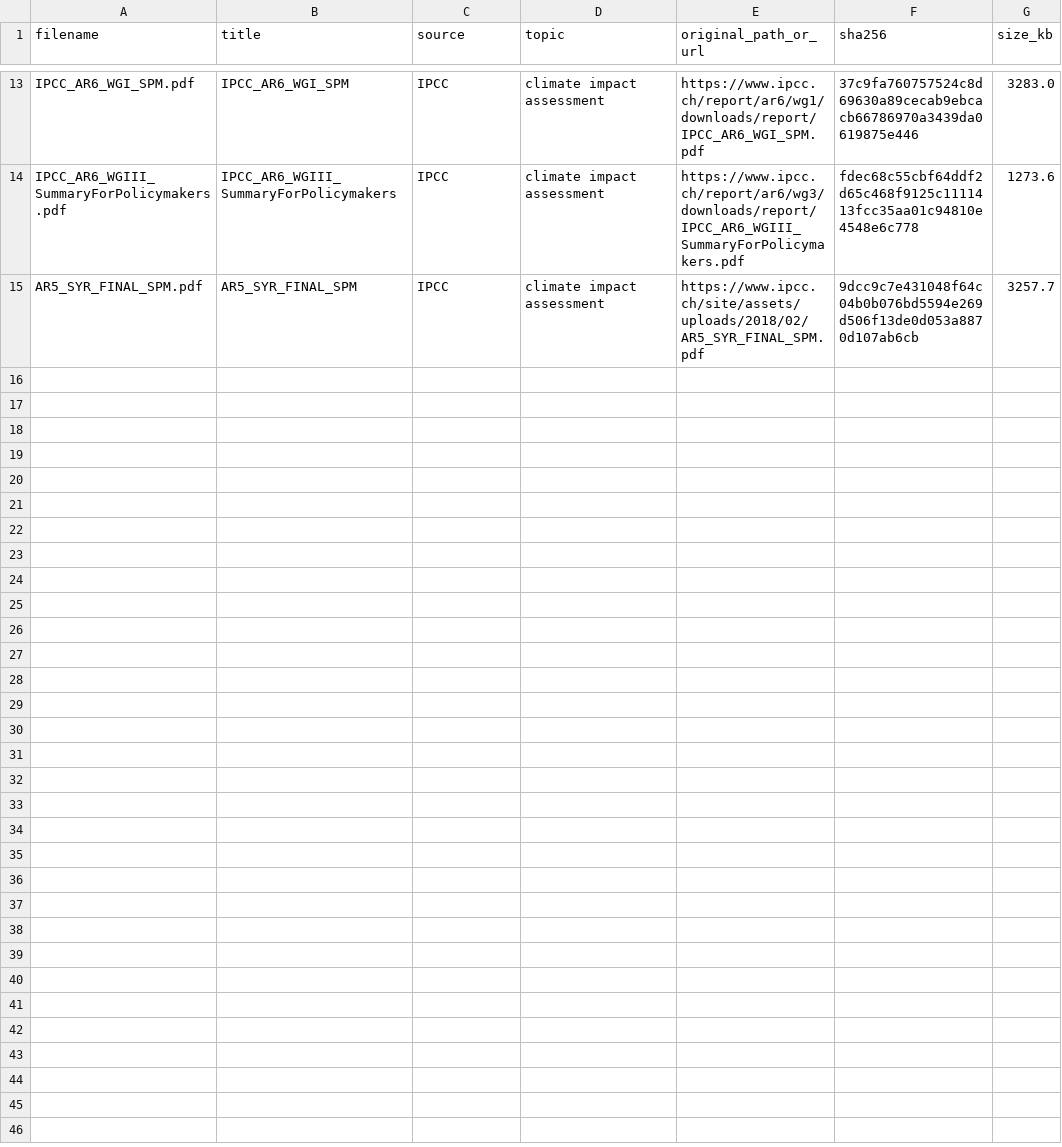
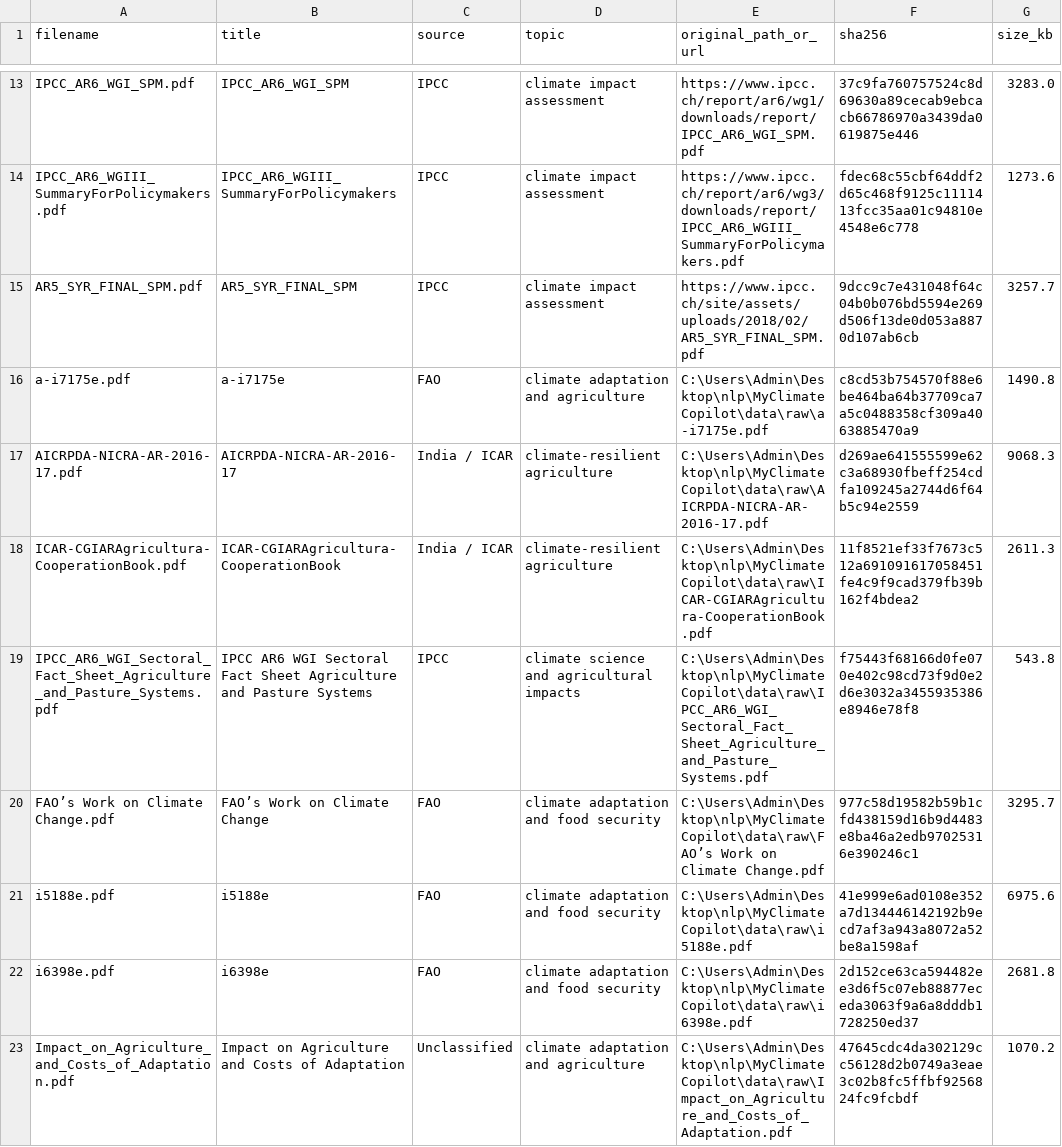
Before and after one commit to Ksh-tij/MyClimateCopilot, a CSV file: data/raw/metadata.csv, drawn as a sheet; only a part is shown, gaps mark what is left out; the diff covers the shown part only; the diff names each change by its address in the sheet, - before the commit and + after, or states it on an @@ line.

```diff
--- a/data/raw/metadata.csv
+++ b/data/raw/metadata.csv
+row 16: a-i7175e.pdf | a-i7175e | FAO | climate adaptation and agriculture | C:\Users\Admin\Desktop\nlp\MyClimateCopilot\data\raw\a-i7175e.pdf | c8cd53b754570f88e6be464ba64b37709ca7a5c0488358cf309a4063885470a9 | 1490.8
+row 17: AICRPDA-NICRA-AR-2016-17.pdf | AICRPDA-NICRA-AR-2016-17 | India / ICAR | climate-resilient agriculture | C:\Users\Admin\Desktop\nlp\MyClimateCopilot\data\raw\AICRPDA-NICRA-AR-2016-17.pdf | d269ae641555599e62c3a68930fbeff254cdfa109245a2744d6f64b5c94e2559 | 9068.3
+row 18: ICAR-CGIARAgricultura-CooperationBook.pdf | ICAR-CGIARAgricultura-CooperationBook | India / ICAR | climate-resilient agriculture | C:\Users\Admin\Desktop\nlp\MyClimateCopilot\data\raw\ICAR-CGIARAgricultura-CooperationBook.pdf | 11f8521ef33f7673c512a691091617058451fe4c9f9cad379fb39b162f4bdea2 | 2611.3
+row 19: IPCC_AR6_WGI_Sectoral_Fact_Sheet_Agriculture_and_Pasture_Systems.pdf | IPCC AR6 WGI Sectoral Fact Sheet Agriculture and Pasture Systems | IPCC | climate science and agricultural impacts | C:\Users\Admin\Desktop\nlp\MyClimateCopilot\data\raw\IPCC_AR6_WGI_Sectoral_Fact_Sheet_Agriculture_and_Pasture_Systems.pdf | f75443f68166d0fe070e402c98cd73f9d0e2d6e3032a3455935386e8946e78f8 | 543.8
+row 20: FAO’s Work on Climate Change.pdf | FAO’s Work on Climate Change | FAO | climate adaptation and food security | C:\Users\Admin\Desktop\nlp\MyClimateCopilot\data\raw\FAO’s Work on Climate Change.pdf | 977c58d19582b59b1cfd438159d16b9d4483e8ba46a2edb97025316e390246c1 | 3295.7
+row 21: i5188e.pdf | i5188e | FAO | climate adaptation and food security | C:\Users\Admin\Desktop\nlp\MyClimateCopilot\data\raw\i5188e.pdf | 41e999e6ad0108e352a7d134446142192b9ecd7af3a943a8072a52be8a1598af | 6975.6
+row 22: i6398e.pdf | i6398e | FAO | climate adaptation and food security | C:\Users\Admin\Desktop\nlp\MyClimateCopilot\data\raw\i6398e.pdf | 2d152ce63ca594482ee3d6f5c07eb88877eceda3063f9a6a8dddb1728250ed37 | 2681.8
+row 23: Impact_on_Agriculture_and_Costs_of_Adaptation.pdf | Impact on Agriculture and Costs of Adaptation | Unclassified | climate adaptation and agriculture | C:\Users\Admin\Desktop\nlp\MyClimateCopilot\data\raw\Impact_on_Agriculture_and_Costs_of_Adaptation.pdf | 47645cdc4da302129cc56128d2b0749a3eae3c02b8fc5ffbf9256824fc9fcbdf | 1070.2
```
Also changed, not shown: 7 added rows elsewhere in this file, logs/preprocessing_log.csv, 22 other files.
